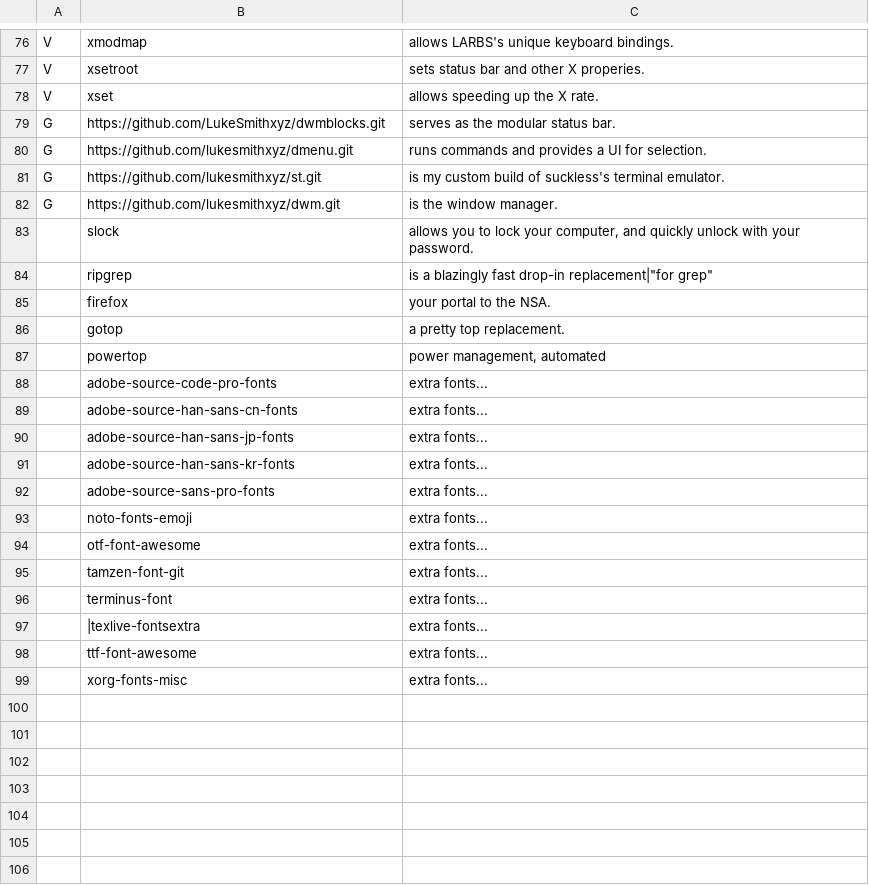
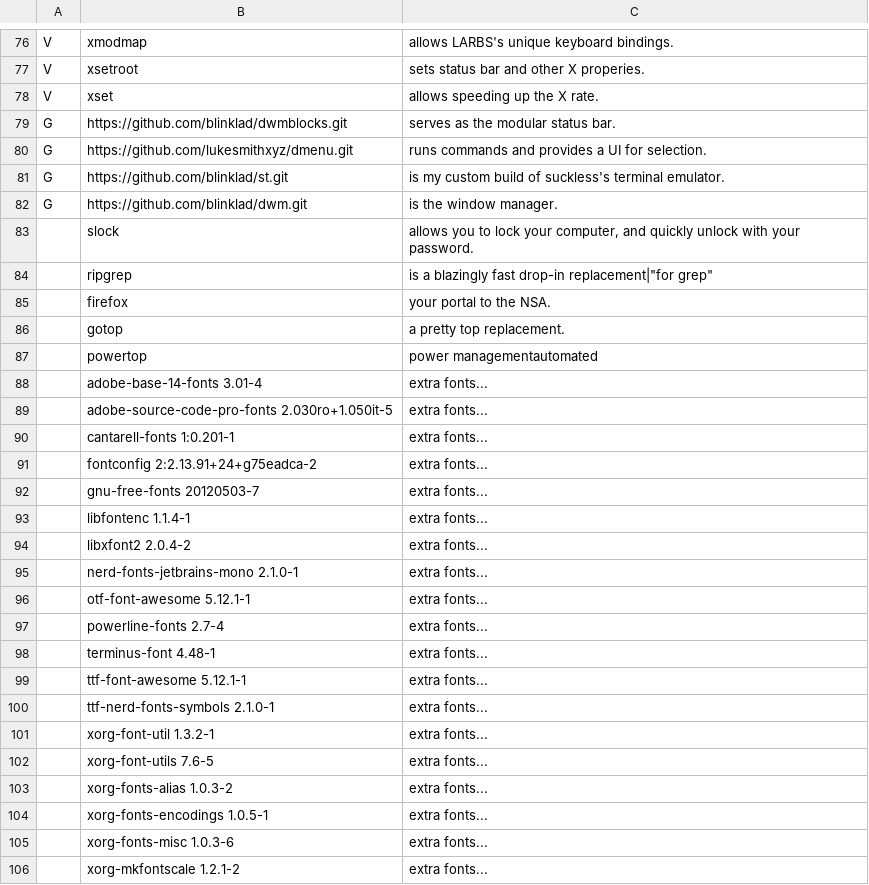
Before and after one commit to blinklad/LARBS, a CSV file: progs.csv, drawn as a sheet; only a part is shown, gaps mark what is left out; the diff covers the shown part only.

Commit message:
Change suckless builds

```diff
--- a/progs.csv
+++ b/progs.csv
@@ -78,6 +78,6 @@ V,xsetroot,"sets status bar and other X properies."
 V,xset,"allows speeding up the X rate."
-G,https://github.com/LukeSmithxyz/dwmblocks.git,"serves as the modular status bar."
+G,https://github.com/blinklad/dwmblocks.git,"serves as the modular status bar."
 G,https://github.com/lukesmithxyz/dmenu.git,"runs commands and provides a UI for selection."
-G,https://github.com/lukesmithxyz/st.git,"is my custom build of suckless's terminal emulator."
-G,https://github.com/lukesmithxyz/dwm.git,"is the window manager."
+G,https://github.com/blinklad/st.git,"is my custom build of suckless's terminal emulator."
+G,https://github.com/blinklad/dwm.git,"is the window manager."
 ,slock,"allows you to lock your computer, and quickly unlock with your password."
@@ -86,14 +86,21 @@ G,https://github.com/lukesmithxyz/dwm.git,"is the window manager."
 ,gotop,"a pretty top replacement."
-,powertop,"power management, automated"
-,adobe-source-code-pro-fonts,"extra fonts..."
-,adobe-source-han-sans-cn-fonts,"extra fonts..."
-,adobe-source-han-sans-jp-fonts,"extra fonts..."
-,adobe-source-han-sans-kr-fonts,"extra fonts..."
-,adobe-source-sans-pro-fonts,"extra fonts..."
-,noto-fonts-emoji,"extra fonts..."
-,otf-font-awesome,"extra fonts..."
-,tamzen-font-git,"extra fonts..."
-,terminus-font,"extra fonts..."
-,|texlive-fontsextra,"extra fonts..."
-,ttf-font-awesome,"extra fonts..."
-,xorg-fonts-misc,"extra fonts..."
+,powertop,"power managementautomated"
+,adobe-base-14-fonts 3.01-4,"extra fonts..."
+,adobe-source-code-pro-fonts 2.030ro+1.050it-5,"extra fonts..."
+,cantarell-fonts 1:0.201-1,"extra fonts..."
+,fontconfig 2:2.13.91+24+g75eadca-2,"extra fonts..."
+,gnu-free-fonts 20120503-7,"extra fonts..."
+,libfontenc 1.1.4-1,"extra fonts..."
+,libxfont2 2.0.4-2,"extra fonts..."
+,nerd-fonts-jetbrains-mono 2.1.0-1,"extra fonts..."
+,otf-font-awesome 5.12.1-1,"extra fonts..."
+,powerline-fonts 2.7-4,"extra fonts..."
+,terminus-font 4.48-1,"extra fonts..."
+,ttf-font-awesome 5.12.1-1,"extra fonts..."
+,ttf-nerd-fonts-symbols 2.1.0-1,"extra fonts..."
+,xorg-font-util 1.3.2-1,"extra fonts..."
+,xorg-font-utils 7.6-5,"extra fonts..."
+,xorg-fonts-alias 1.0.3-2,"extra fonts..."
+,xorg-fonts-encodings 1.0.5-1,"extra fonts..."
+,xorg-fonts-misc 1.0.3-6,"extra fonts..."
+,xorg-mkfontscale 1.2.1-2,"extra fonts..."
```
Also changed, not shown: 2 added rows elsewhere in this file.
